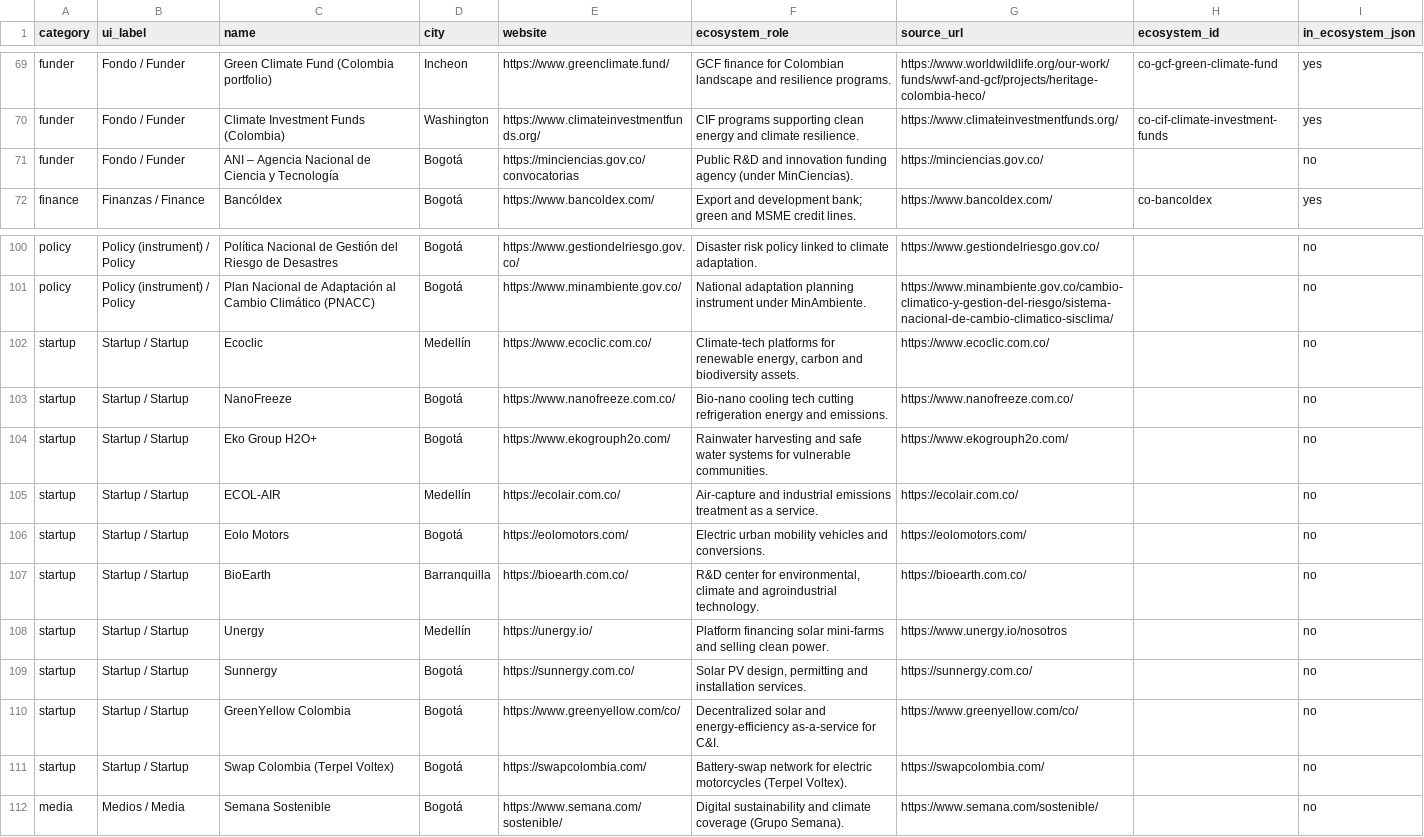
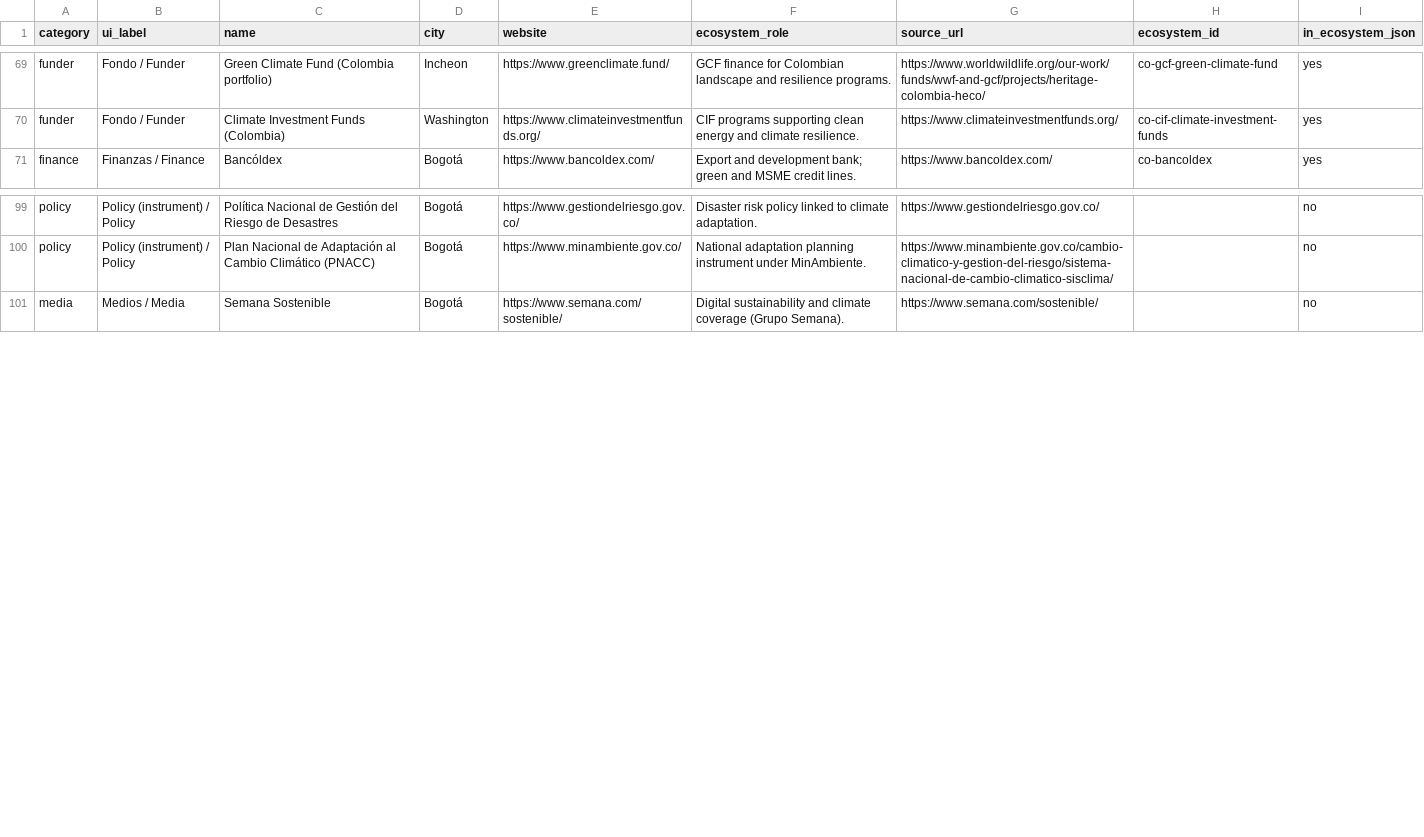
Before and after one commit to gideonblaauw-creator/cth-nexus, a CSV file: docs/colombia/actor-list-v1.csv, drawn as a sheet; only a part is shown, gaps mark what is left out.

```diff
--- a/docs/colombia/actor-list-v1.csv
+++ b/docs/colombia/actor-list-v1.csv
@@ -70,3 +70,2 @@ funder,Fondo / Funder,Green Climate Fund (Colombia portfolio),Incheon,https://ww
 funder,Fondo / Funder,Climate Investment Funds (Colombia),Washington,https://www.climateinvestmentfunds.org/,CIF programs supporting clean energy and climate resilience.,https://www.climateinvestmentfunds.org/,co-cif-climate-investment-funds,yes
-funder,Fondo / Funder,ANI – Agencia Nacional de Ciencia y Tecnología,Bogotá,https://minciencias.gov.co/convocatorias,Public R&D and innovation funding agency (under MinCiencias).,https://minciencias.gov.co/,,no
 finance,Finanzas / Finance,Bancóldex,Bogotá,https://www.bancoldex.com/,Export and development bank; green and MSME credit lines.,https://www.bancoldex.com/,co-bancoldex,yes
@@ -101,12 +100,2 @@ policy,Policy (instrument) / Policy,Política Nacional de Gestión del Riesgo de
 policy,Policy (instrument) / Policy,Plan Nacional de Adaptación al Cambio Climático (PNACC),Bogotá,https://www.minambiente.gov.co/,National adaptation planning instrument under MinAmbiente.,https://www.minambiente.gov.co/cambio-climatico-y-gestion-del-riesgo/sistema-nacional-de-cambio-climatico-sisclima/,,no
-startup,Startup / Startup,Ecoclic,Medellín,https://www.ecoclic.com.co/,"Climate-tech platforms for renewable energy, carbon and biodiversity assets.",https://www.ecoclic.com.co/,,no
-startup,Startup / Startup,NanoFreeze,Bogotá,https://www.nanofreeze.com.co/,Bio-nano cooling tech cutting refrigeration energy and emissions.,https://www.nanofreeze.com.co/,,no
-startup,Startup / Startup,Eko Group H2O+,Bogotá,https://www.ekogrouph2o.com/,Rainwater harvesting and safe water systems for vulnerable communities.,https://www.ekogrouph2o.com/,,no
-startup,Startup / Startup,ECOL-AIR,Medellín,https://ecolair.com.co/,Air-capture and industrial emissions treatment as a service.,https://ecolair.com.co/,,no
-startup,Startup / Startup,Eolo Motors,Bogotá,https://eolomotors.com/,Electric urban mobility vehicles and conversions.,https://eolomotors.com/,,no
-startup,Startup / Startup,BioEarth,Barranquilla,https://bioearth.com.co/,"R&D center for environmental, climate and agroindustrial technology.",https://bioearth.com.co/,,no
-startup,Startup / Startup,Unergy,Medellín,https://unergy.io/,Platform financing solar mini-farms and selling clean power.,https://www.unergy.io/nosotros,,no
-startup,Startup / Startup,Sunnergy,Bogotá,https://sunnergy.com.co/,"Solar PV design, permitting and installation services.",https://sunnergy.com.co/,,no
-startup,Startup / Startup,GreenYellow Colombia,Bogotá,https://www.greenyellow.com/co/,Decentralized solar and energy-efficiency as-a-service for C&I.,https://www.greenyellow.com/co/,,no
-startup,Startup / Startup,Swap Colombia (Terpel Voltex),Bogotá,https://swapcolombia.com/,Battery-swap network for electric motorcycles (Terpel Voltex).,https://swapcolombia.com/,,no
 media,Medios / Media,Semana Sostenible,Bogotá,https://www.semana.com/sostenible/,Digital sustainability and climate coverage (Grupo Semana).,https://www.semana.com/sostenible/,,no
```
Also changed, not shown: 1 other file.
